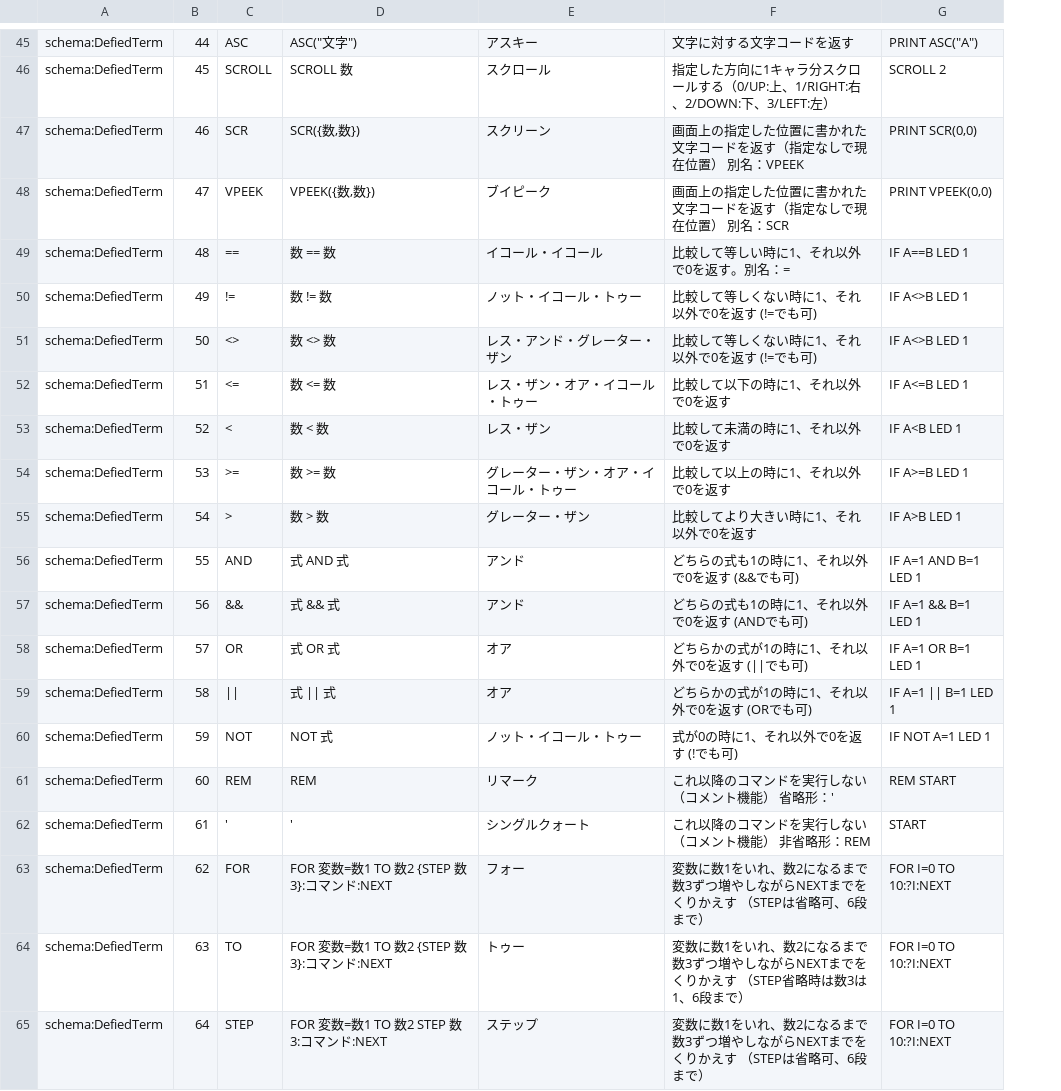
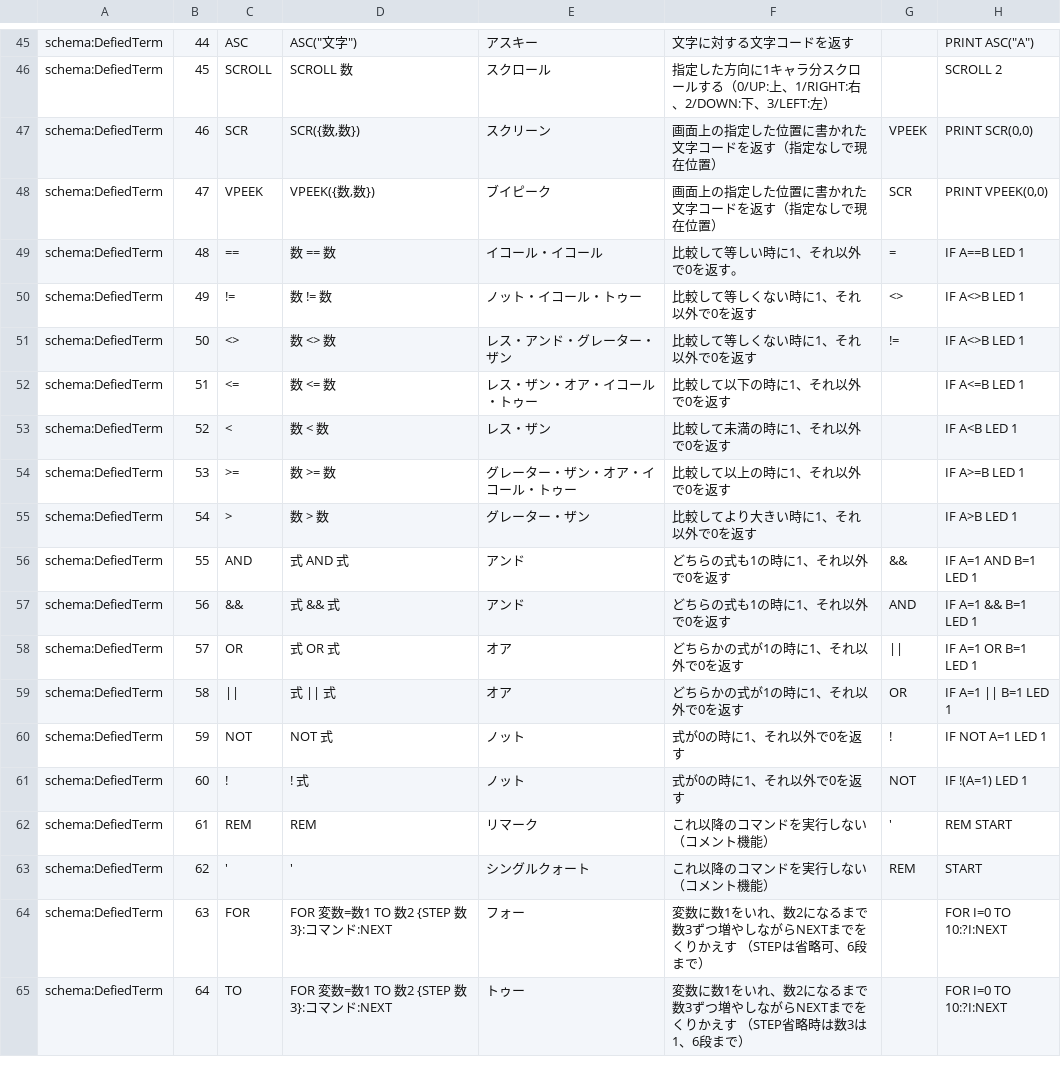
Before and after one commit to IchigoJam/doc, a CSV file: IchigoJam-BASIC-command-list.csv, drawn as a sheet; only a part is shown, gaps mark what is left out; addresses are those after the commit; the diff covers the shown part only; the diff names each change by its address in the sheet, - before the commit and + after, or states it on an @@ line.

Commit message:
add alternateName

```diff
--- a/IchigoJam-BASIC-command-list.csv
+++ b/IchigoJam-BASIC-command-list.csv
+column G, rows 47-63: VPEEK | SCR | = | <> | != |  |  |  |  | && | AND | || | OR | ! | NOT | ' | REM
-F47: 画面上の指定した位置に書かれた文字コードを返す（指定なしで現在位置） 別名：VPEEK
+F47: 画面上の指定した位置に書かれた文字コードを返す（指定なしで現在位置）
-F48: 画面上の指定した位置に書かれた文字コードを返す（指定なしで現在位置） 別名：SCR
+F48: 画面上の指定した位置に書かれた文字コードを返す（指定なしで現在位置）
-F49: 比較して等しい時に1、それ以外で0を返す。別名：=
+F49: 比較して等しい時に1、それ以外で0を返す。
-F50:F51: 比較して等しくない時に1、それ以外で0を返す (!=でも可)
+F50:F51: 比較して等しくない時に1、それ以外で0を返す
-F56: どちらの式も1の時に1、それ以外で0を返す (&&でも可)
+F56: どちらの式も1の時に1、それ以外で0を返す
-F57: どちらの式も1の時に1、それ以外で0を返す (ANDでも可)
+F57: どちらの式も1の時に1、それ以外で0を返す
-F58: どちらかの式が1の時に1、それ以外で0を返す (||でも可)
+F58: どちらかの式が1の時に1、それ以外で0を返す
-F59: どちらかの式が1の時に1、それ以外で0を返す (ORでも可)
+F59: どちらかの式が1の時に1、それ以外で0を返す
-E60: ノット・イコール・トゥー
+E60: ノット
-F60: 式が0の時に1、それ以外で0を返す (!でも可)
+F60: 式が0の時に1、それ以外で0を返す
-C61: REM
+C61: !
-D61: REM
+D61: ! 式
-E61: リマーク
+E61: ノット
-F61: これ以降のコマンドを実行しない（コメント機能） 省略形：'
+F61: 式が0の時に1、それ以外で0を返す
-H61: REM START
+H61: IF !(A=1) LED 1
-C62: '
+C62: REM
-D62: '
+D62: REM
-E62: シングルクォート
+E62: リマーク
-F62: これ以降のコマンドを実行しない（コメント機能） 非省略形：REM
+F62: これ以降のコマンドを実行しない（コメント機能）
-H62: START
+H62: REM START
-C63: FOR
+C63: '
-D63: FOR 変数=数1 TO 数2 {STEP 数3}:コマンド:NEXT
+D63: '
-E63: フォー
+E63: シングルクォート
-F63: 変数に数1をいれ、数2になるまで数3ずつ増やしながらNEXTまでをくりかえす （STEPは省略可、6段まで）
+F63: これ以降のコマンドを実行しない（コメント機能）
-H63: FOR I=0 TO 10:?I:NEXT
+H63: START
-C64: TO
+C64: FOR
-E64: トゥー
+E64: フォー
-F64: …す （STEP省略時は数3は1、6段ま…
+F64: …す （STEPは省略可、6段ま…
-C65: STEP
+C65: TO
-D65: FOR 変数=数1 TO 数2 STEP 数3:コマンド:NEXT
+D65: FOR 変数=数1 TO 数2 {STEP 数3}:コマンド:NEXT
-E65: ステップ
+E65: トゥー
-F65: …す （STEPは省略可、6段ま…
+F65: …す （STEP省略時は数3は1、6段ま…
```
Also changed, not shown: 2 added rows and 76 edited cells elsewhere in this file.
